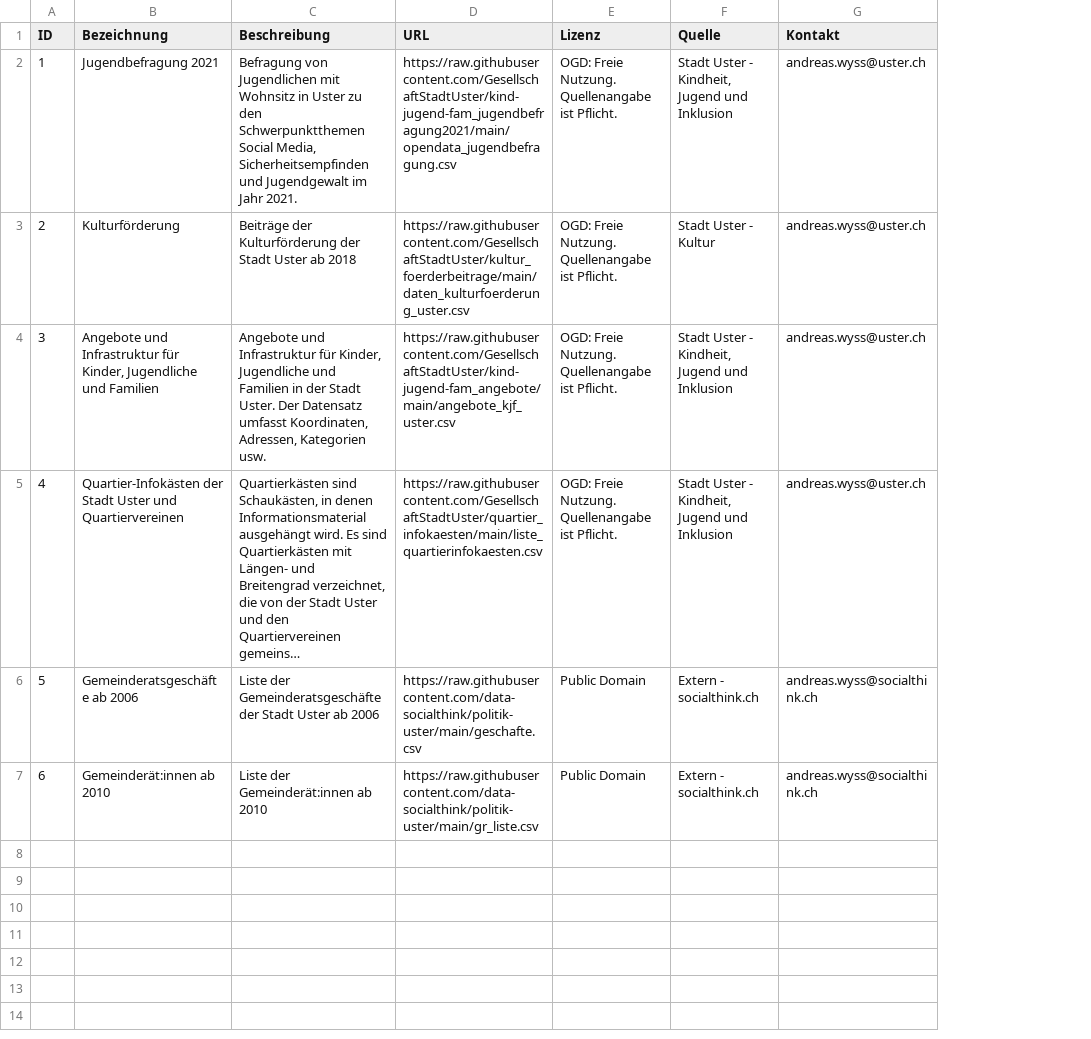
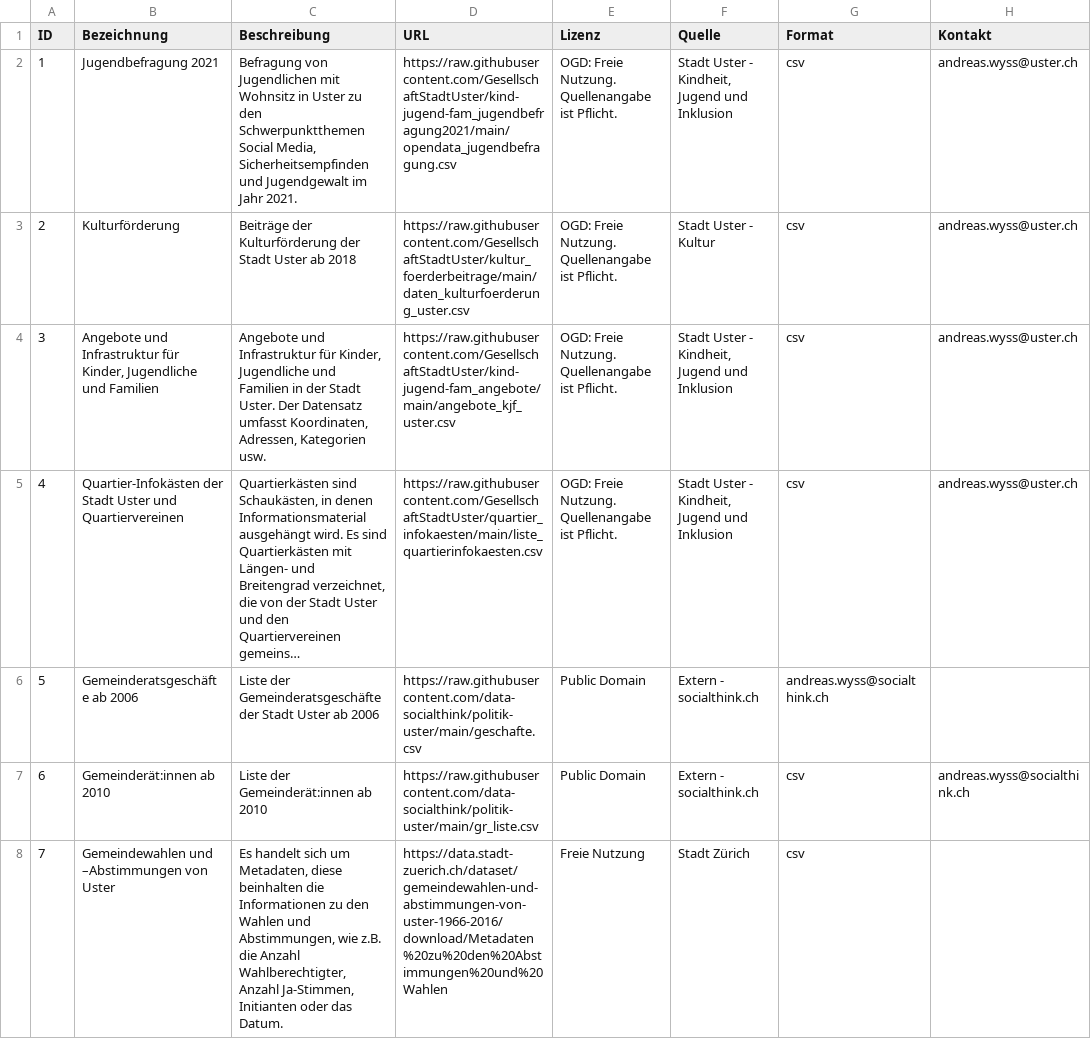
Before and after one commit to DataStadtUsterZH/DataDirectory, a CSV file: verzeichnis.csv, drawn as a sheet; long unchanged cells end in …; addresses are those after the commit; the diff names each change by its address in the sheet, - before the commit and + after, or states it on an @@ line.

Commit message:
Update verzeichnis.csv

```diff
--- a/verzeichnis.csv
+++ b/verzeichnis.csv
+column G (Format), rows 2-7: csv | csv | csv | csv | andreas.wyss@socialthink.ch | csv
-H6 (Kontakt): andreas.wyss@socialthink.ch
+H6 (Kontakt): (empty)
+row 8: 7 | Gemeindewahlen und –Abstimmungen von Uster | Es handelt sich um Metadaten, diese beinhalten die Informationen zu den Wahlen und Abstimmungen, wie z.B. die Anzahl Wahlberechtigter, Anzahl Ja-Stimmen, Initianten oder das Datum. | https://data.stadt-zuerich.ch/dataset/gemeindewahlen-und-abstimmungen-von-uster-1966-2016/download/Metadaten%20zu%20den%20Abstimmungen%20und%20Wahlen | Freie Nutzung | Stadt Zürich | csv
```
